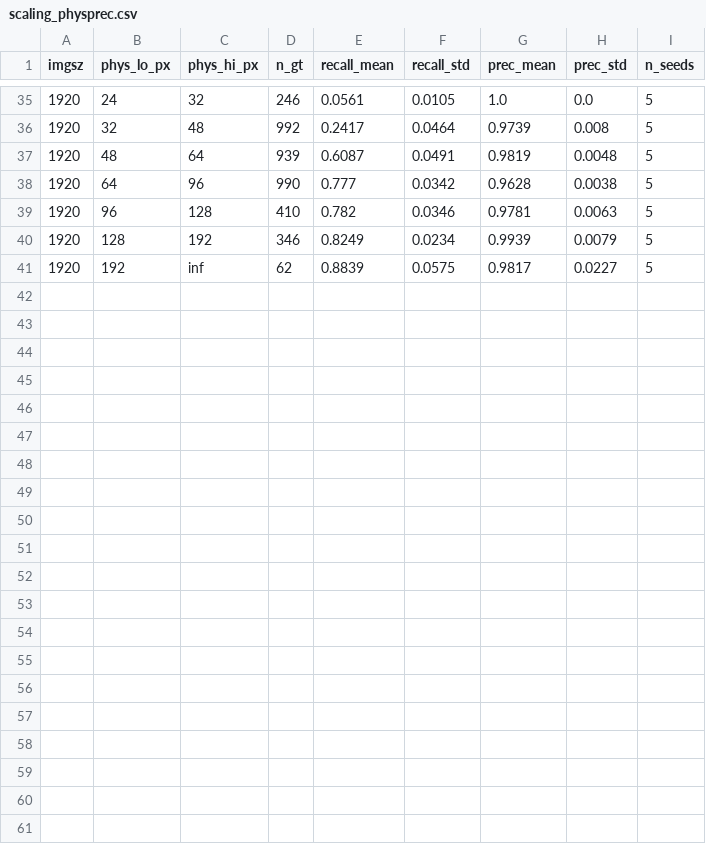
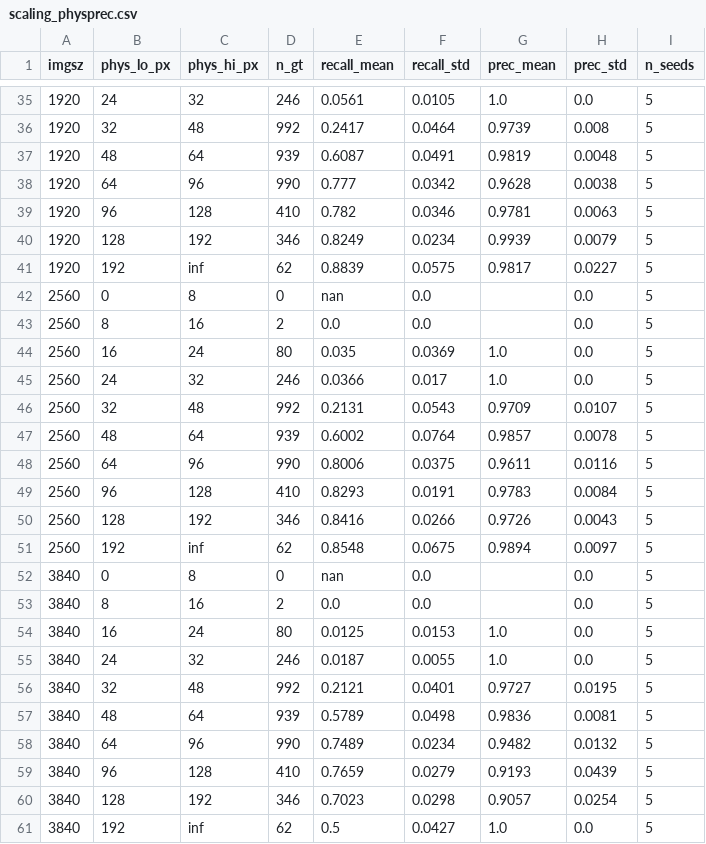
Before and after one commit to manhhv87/MaizeHorizon, a CSV file: results/scaling/scaling_physprec.csv, drawn as a sheet; only a part is shown, gaps mark what is left out.

```diff
--- a/results/scaling/scaling_physprec.csv
+++ b/results/scaling/scaling_physprec.csv
@@ -41 +41,21 @@ imgsz,phys_lo_px,phys_hi_px,n_gt,recall_mean,recall_std,prec_mean,prec_std,n_see
 1920,192,inf,62,0.8839,0.0575,0.9817,0.0227,5
+2560,0,8,0,nan,0.0,,0.0,5
+2560,8,16,2,0.0,0.0,,0.0,5
+2560,16,24,80,0.035,0.0369,1.0,0.0,5
+2560,24,32,246,0.0366,0.017,1.0,0.0,5
+2560,32,48,992,0.2131,0.0543,0.9709,0.0107,5
+2560,48,64,939,0.6002,0.0764,0.9857,0.0078,5
+2560,64,96,990,0.8006,0.0375,0.9611,0.0116,5
+2560,96,128,410,0.8293,0.0191,0.9783,0.0084,5
+2560,128,192,346,0.8416,0.0266,0.9726,0.0043,5
+2560,192,inf,62,0.8548,0.0675,0.9894,0.0097,5
+3840,0,8,0,nan,0.0,,0.0,5
+3840,8,16,2,0.0,0.0,,0.0,5
+3840,16,24,80,0.0125,0.0153,1.0,0.0,5
+3840,24,32,246,0.0187,0.0055,1.0,0.0,5
+3840,32,48,992,0.2121,0.0401,0.9727,0.0195,5
+3840,48,64,939,0.5789,0.0498,0.9836,0.0081,5
+3840,64,96,990,0.7489,0.0234,0.9482,0.0132,5
+3840,96,128,410,0.7659,0.0279,0.9193,0.0439,5
+3840,128,192,346,0.7023,0.0298,0.9057,0.0254,5
+3840,192,inf,62,0.5,0.0427,1.0,0.0,5
```
Also changed, not shown: results/scaling/h50_minn_sensitivity.csv, results/scaling/scaling_phys.csv, 11 other files.
